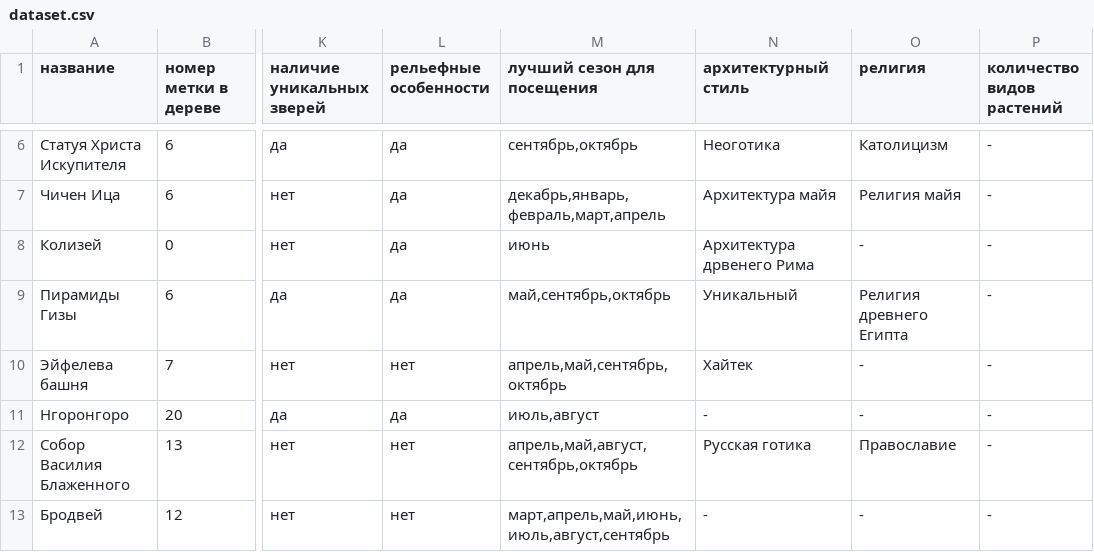
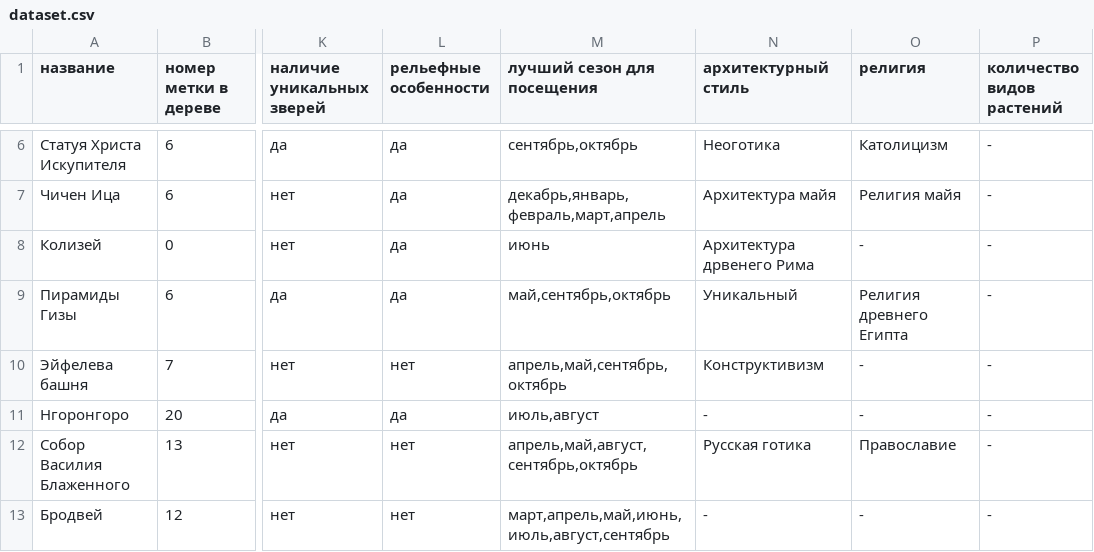
Before and after one commit to demonblo/artificial-intelligence-systems, a CSV file: lab_01/dataset.csv, drawn as a sheet; only a part is shown, gaps mark what is left out; the diff names each change by its address in the sheet, - before the commit and + after, or states it on an @@ line.

```diff
--- a/lab_01/dataset.csv
+++ b/lab_01/dataset.csv
-N10 (архитектурный стиль): Хайтек
+N10 (архитектурный стиль): Конструктивизм
```
